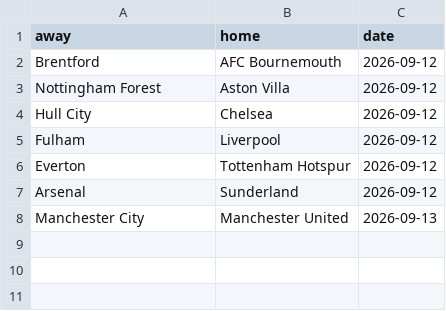
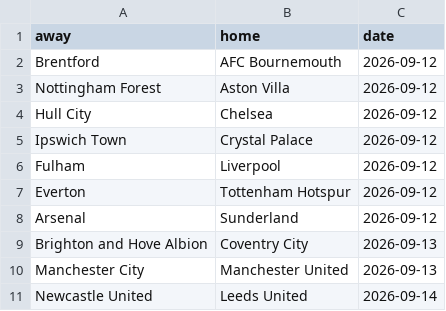
Before and after one commit to LocalLogicManagers/Sports, a CSV file: maintenance/data/epl_fixtures.csv, drawn as a sheet; the diff names each change by its address in the sheet, - before the commit and + after, or states it on an @@ line.

```diff
--- a/maintenance/data/epl_fixtures.csv
+++ b/maintenance/data/epl_fixtures.csv
+row 5: Ipswich Town | Crystal Palace | 2026-09-12
+row 9: Brighton and Hove Albion | Coventry City | 2026-09-13
+row 11: Newcastle United | Leeds United | 2026-09-14
```
Also changed, not shown: maintenance/data/mlb_2026_standings.csv, maintenance/data/mlb_slate.csv, 9 other files.
